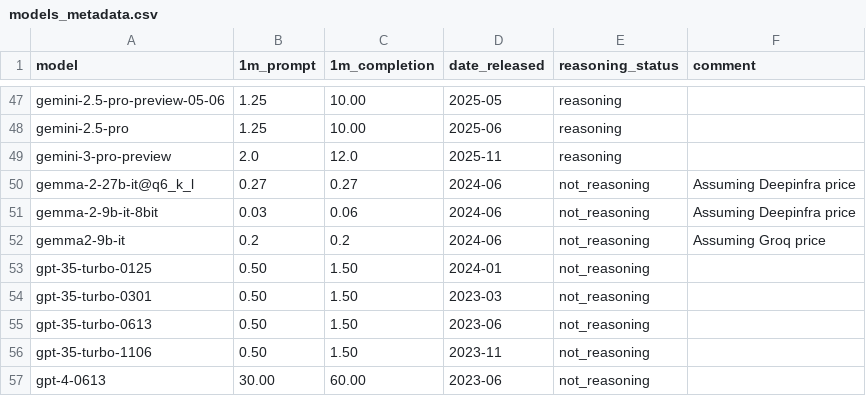
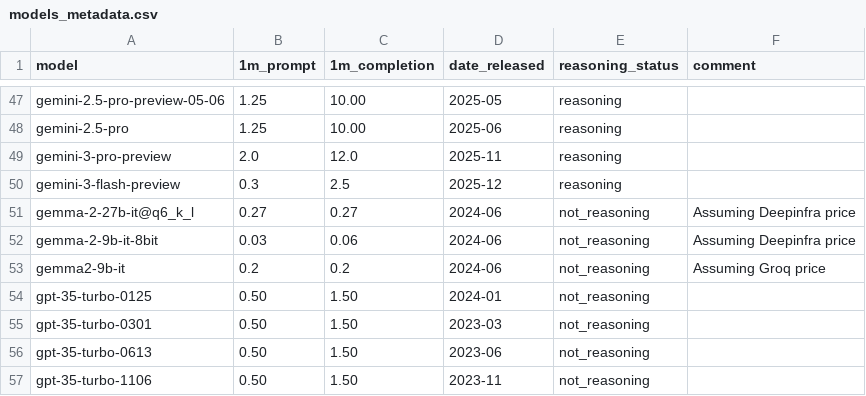
Before and after one commit to maxim-saplin/llm_chess, a CSV file: data_processing/models_metadata.csv, drawn as a sheet; only a part is shown, gaps mark what is left out; the shorter side is filled out with more unchanged rows.

Commit message:
Flash 3

```diff
--- a/data_processing/models_metadata.csv
+++ b/data_processing/models_metadata.csv
@@ -49,2 +49,3 @@ gemini-2.5-pro, 1.25, 10.00, 2025-06,reasoning,
 gemini-3-pro-preview, 2.0, 12.0, 2025-11, reasoning,
+gemini-3-flash-preview, 0.3, 2.5, 2025-12, reasoning,
 gemma-2-27b-it@q6_k_l, 0.27, 0.27, 2024-06,not_reasoning,Assuming Deepinfra price
```
Also changed, not shown: 12 other files.
